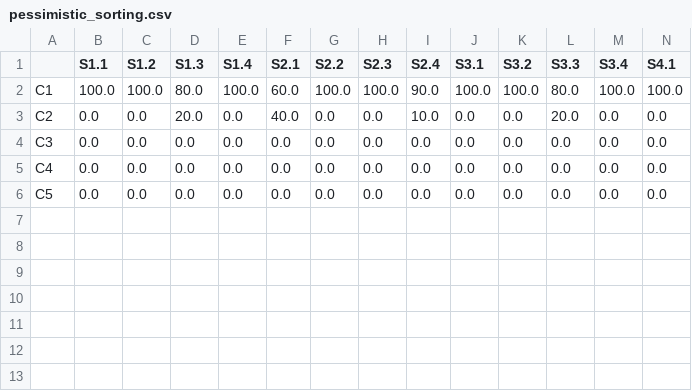
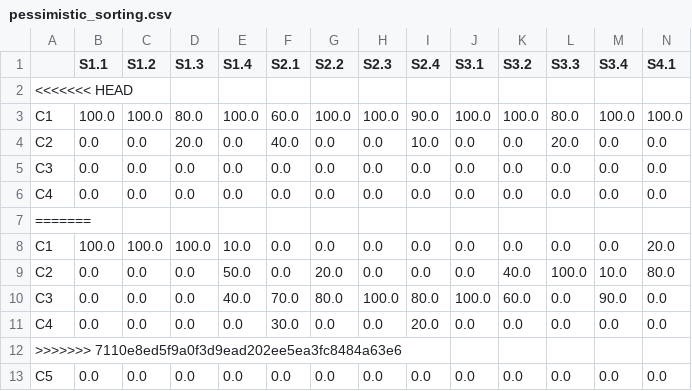
Before and after one commit to MBINSA/test, a CSV file: pessimistic_sorting.csv, drawn as a sheet; only a part is shown; rows hold the shown columns only; the diff names each change by its address in the sheet, - before the commit and + after, or states it on an @@ line.

```diff
--- a/pessimistic_sorting.csv
+++ b/pessimistic_sorting.csv
+row 2: <<<<<<< HEAD
+row 7: =======
+row 8: C1 | 100.0 | 100.0 | 100.0 | 10.0 | 0.0 | 0.0 | 0.0 | 0.0 | 0.0 | 0.0 | 0.0 | 0.0 | 20.0
+row 9: C2 | 0.0 | 0.0 | 0.0 | 50.0 | 0.0 | 20.0 | 0.0 | 0.0 | 0.0 | 40.0 | 100.0 | 10.0 | 80.0
+row 10: C3 | 0.0 | 0.0 | 0.0 | 40.0 | 70.0 | 80.0 | 100.0 | 80.0 | 100.0 | 60.0 | 0.0 | 90.0 | 0.0
+row 11: C4 | 0.0 | 0.0 | 0.0 | 0.0 | 30.0 | 0.0 | 0.0 | 20.0 | 0.0 | 0.0 | 0.0 | 0.0 | 0.0
+row 12: >>>>>>> 7110e8ed5f9a0f3d9ead202ee5ea3fc8484a63e6
```
Also changed, not shown: optimistic_sorting.csv.
